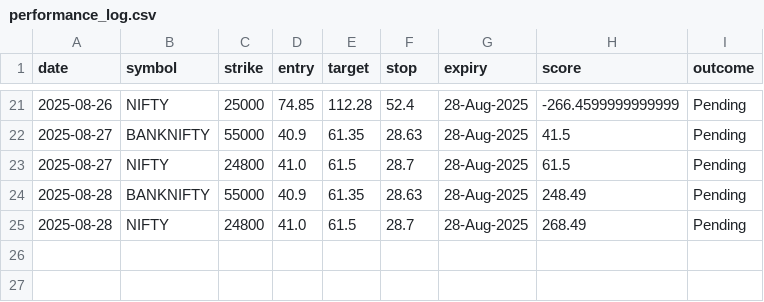
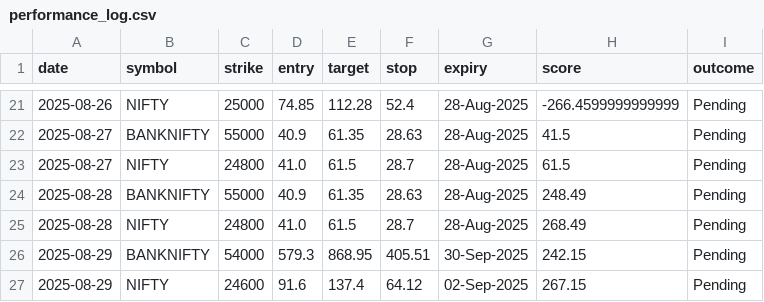
Before and after one commit to Shubh2r/Updated-Fno-Tracker, a CSV file: performance/performance_log.csv, drawn as a sheet; only a part is shown, gaps mark what is left out; the diff names each change by its address in the sheet, - before the commit and + after, or states it on an @@ line.

```diff
--- a/performance/performance_log.csv
+++ b/performance/performance_log.csv
+row 26: 2025-08-29 | BANKNIFTY | 54000 | 579.3 | 868.95 | 405.51 | 30-Sep-2025 | 242.15 | Pending
+row 27: 2025-08-29 | NIFTY | 24600 | 91.6 | 137.4 | 64.12 | 02-Sep-2025 | 267.15 | Pending
```
Also changed, not shown: 2 other files.
